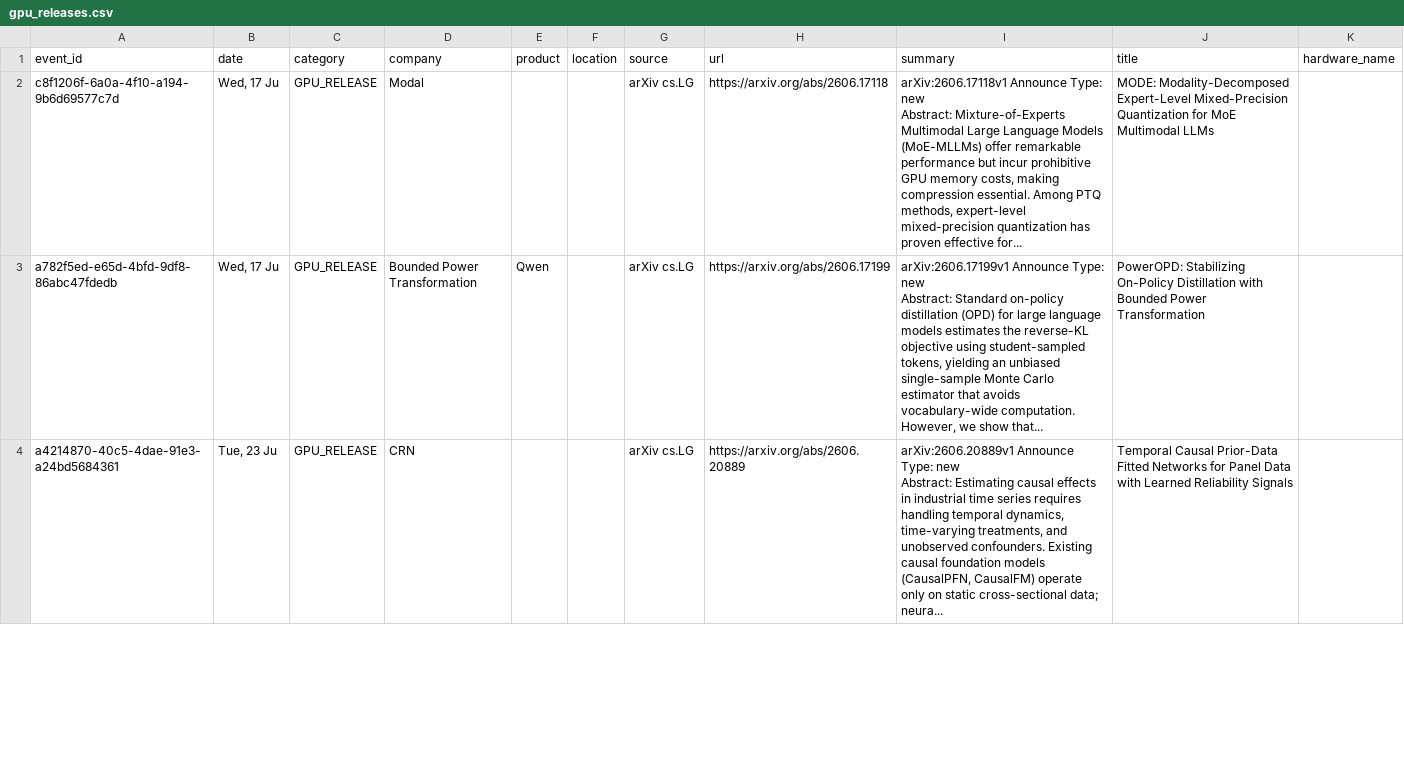
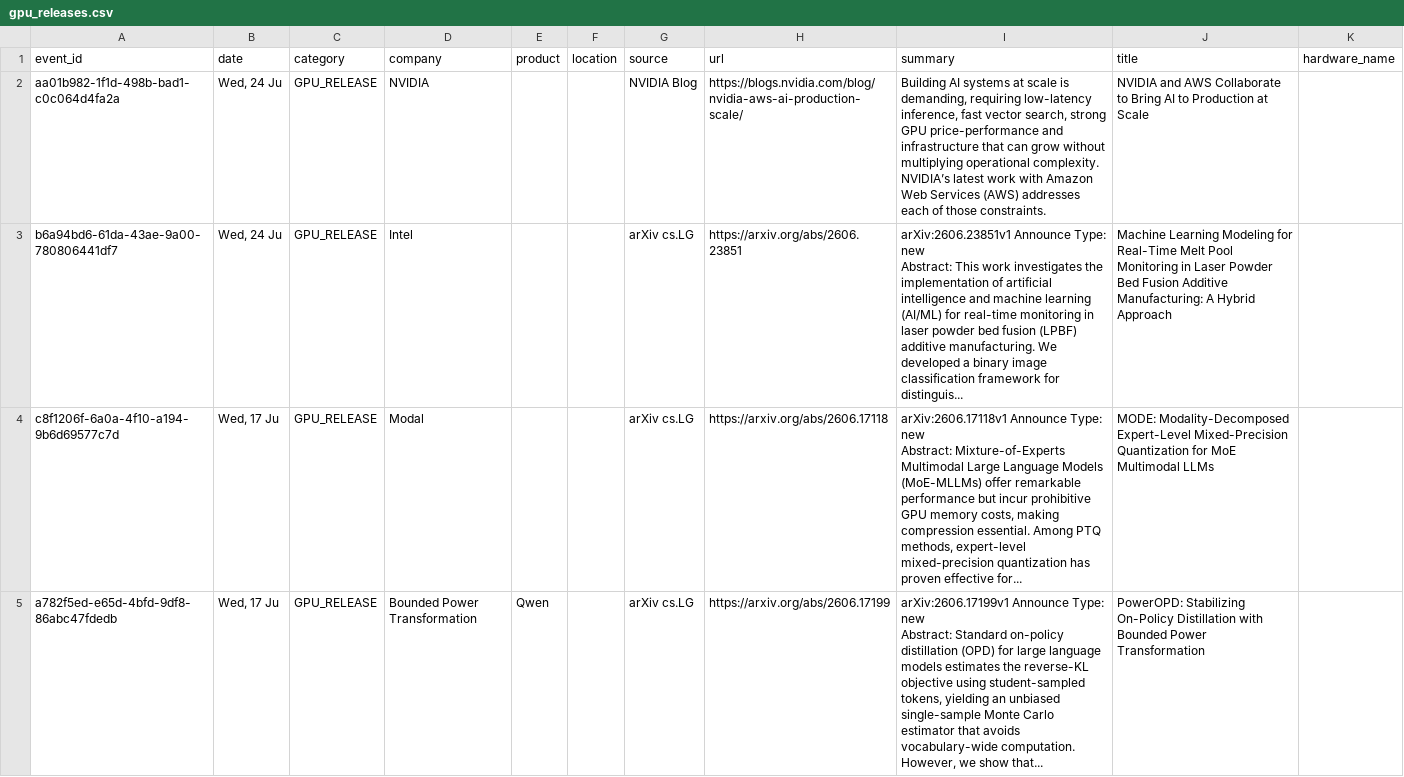
Before and after one commit to srikarreddyram/AI_radar, a CSV file: aggregated/gpu_releases.csv, drawn as a sheet; only a part is shown; the shorter side is filled out with more unchanged rows; ↵ is a line break in a cell; the diff names each change by its address in the sheet, - before the commit and + after, or states it on an @@ line.

```diff
--- a/aggregated/gpu_releases.csv
+++ b/aggregated/gpu_releases.csv
+row 2: aa01b982-1f1d-498b-bad1-c0c064d4fa2a | Wed, 24 Ju | GPU_RELEASE | NVIDIA |  |  | NVIDIA Blog | https://blogs.nvidia.com/blog/nvidia-aws-ai-production-scale/ | Building AI systems at scale is demanding, requiring low-latency inference, fast vector search, strong GPU price-performance and infrastructure that can grow without multiplying operational complexity. NVIDIA’s latest work with Amazon Web Services (AWS) addresses each of those constraints. | NVIDIA and AWS Collaborate to Bring AI to Production at Scale
+row 3: b6a94bd6-61da-43ae-9a00-780806441df7 | Wed, 24 Ju | GPU_RELEASE | Intel |  |  | arXiv cs.LG | https://arxiv.org/abs/2606.23851 | arXiv:2606.23851v1 Announce Type: new ↵ Abstract: This work investigates the implementation of artificial intelligence and machine learning (AI/ML) for real-time monitoring in laser powder bed fusion (LPBF) additive manufacturing. We developed a binary image classification framework for distinguis... | Machine Learning Modeling for Real-Time Melt Pool Monitoring in Laser Powder Bed Fusion Additive Manufacturing: A Hybrid Approach
```
Also changed, not shown: aggregated/datacenter_events.csv, aggregated/funding_rounds.csv, 4 other files.
